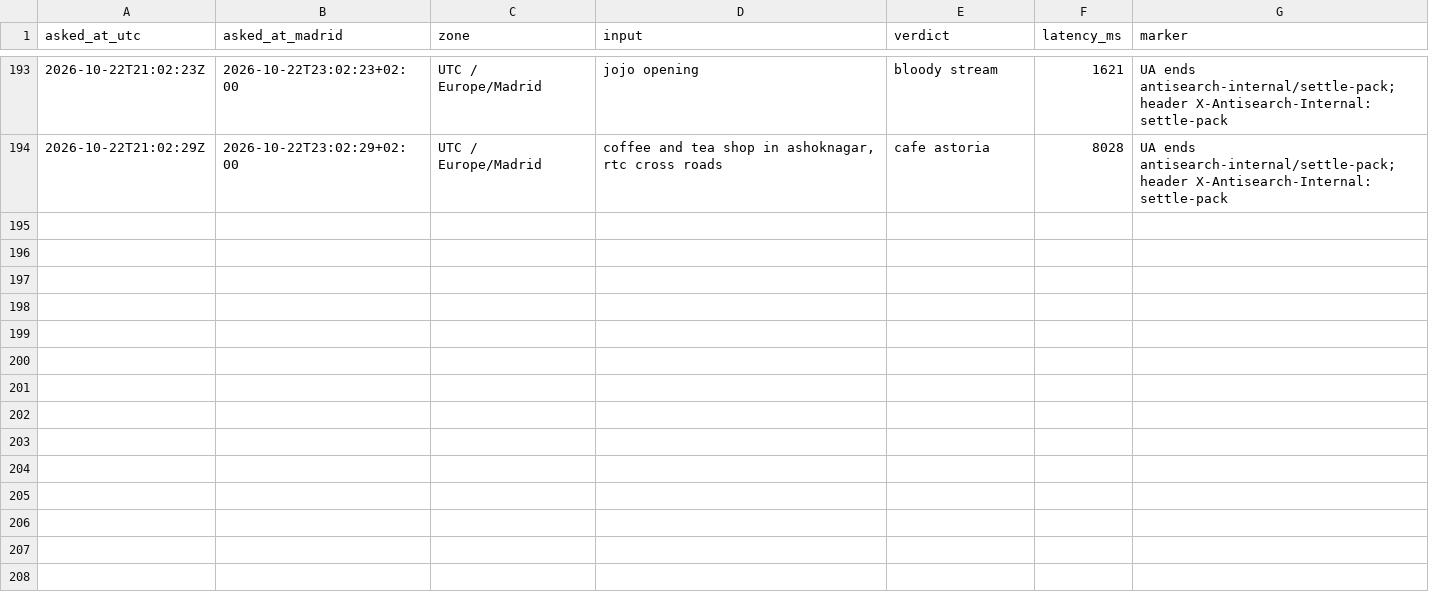
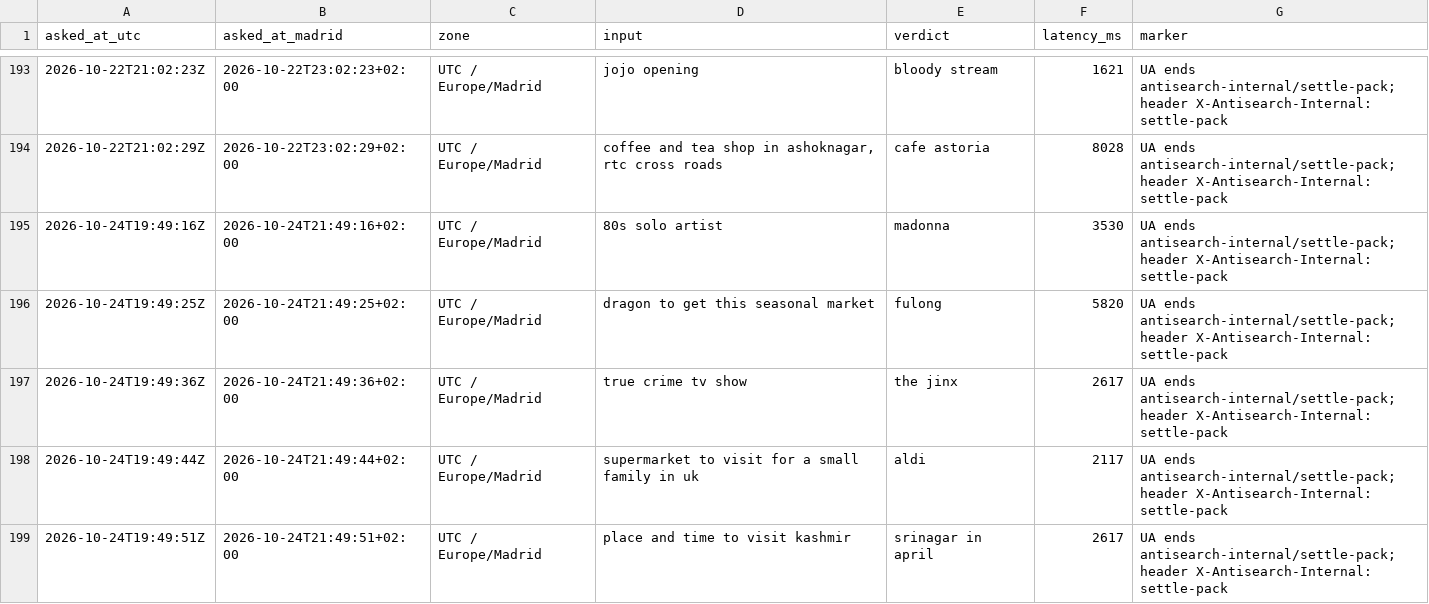
Before and after one commit to everfields/antisearch-automation, a CSV file: settle/internal-calls.csv, drawn as a sheet; only a part is shown, gaps mark what is left out; the diff covers the shown part only.

```diff
--- a/settle/internal-calls.csv
+++ b/settle/internal-calls.csv
@@ -194 +194,6 @@ asked_at_utc,asked_at_madrid,zone,input,verdict,latency_ms,marker
 2026-10-22T21:02:29Z,2026-10-22T23:02:29+02:00,UTC / Europe/Madrid,"coffee and tea shop in ashoknagar, rtc cross roads",cafe astoria,8028,UA ends antisearch-internal/settle-pack; header X-Antisearch-Internal: settle-pack
+2026-10-24T19:49:16Z,2026-10-24T21:49:16+02:00,UTC / Europe/Madrid,80s solo artist,madonna,3530,UA ends antisearch-internal/settle-pack; header X-Antisearch-Internal: settle-pack
+2026-10-24T19:49:25Z,2026-10-24T21:49:25+02:00,UTC / Europe/Madrid,dragon to get this seasonal market,fulong,5820,UA ends antisearch-internal/settle-pack; header X-Antisearch-Internal: settle-pack
+2026-10-24T19:49:36Z,2026-10-24T21:49:36+02:00,UTC / Europe/Madrid,true crime tv show,the jinx,2617,UA ends antisearch-internal/settle-pack; header X-Antisearch-Internal: settle-pack
+2026-10-24T19:49:44Z,2026-10-24T21:49:44+02:00,UTC / Europe/Madrid,supermarket to visit for a small family in uk,aldi,2117,UA ends antisearch-internal/settle-pack; header X-Antisearch-Internal: settle-pack
+2026-10-24T19:49:51Z,2026-10-24T21:49:51+02:00,UTC / Europe/Madrid,place and time to visit kashmir,srinagar in april,2617,UA ends antisearch-internal/settle-pack; header X-Antisearch-Internal: settle-pack
```
Also changed, not shown: 15 added rows elsewhere in this file, verdicts.csv, 1 other file.
